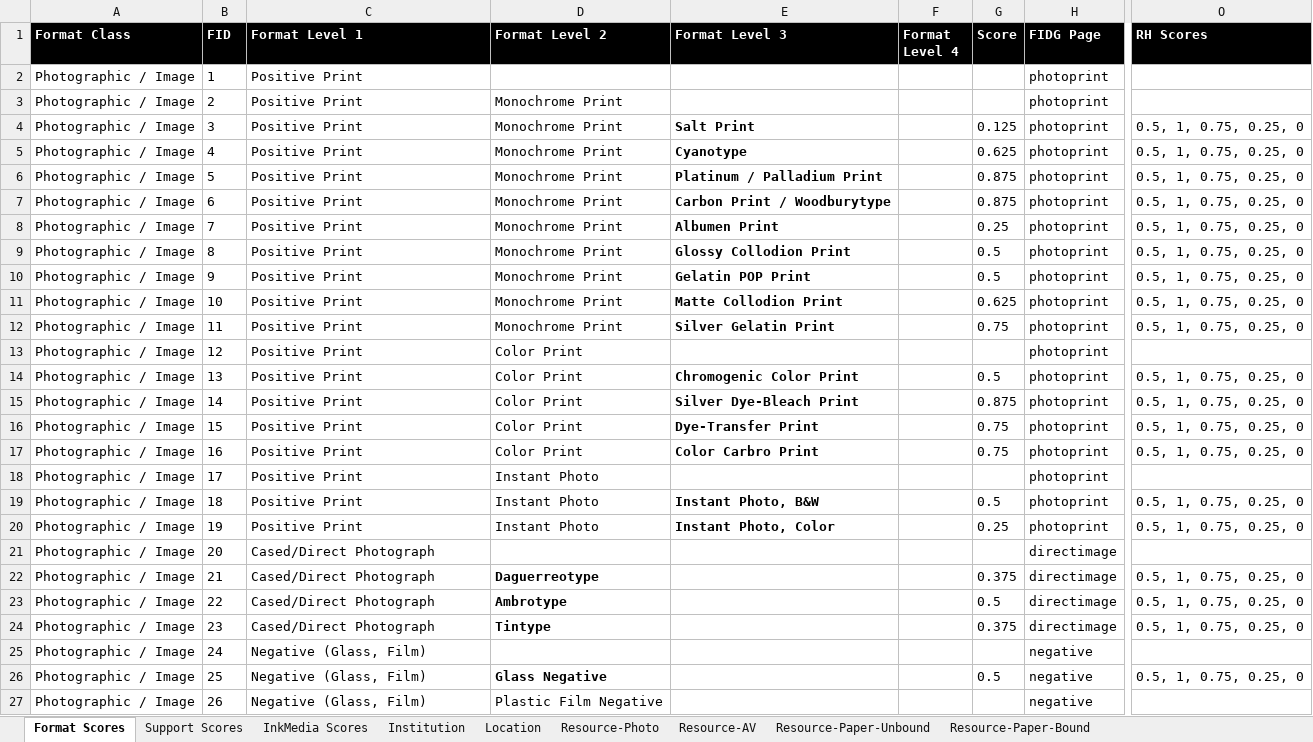
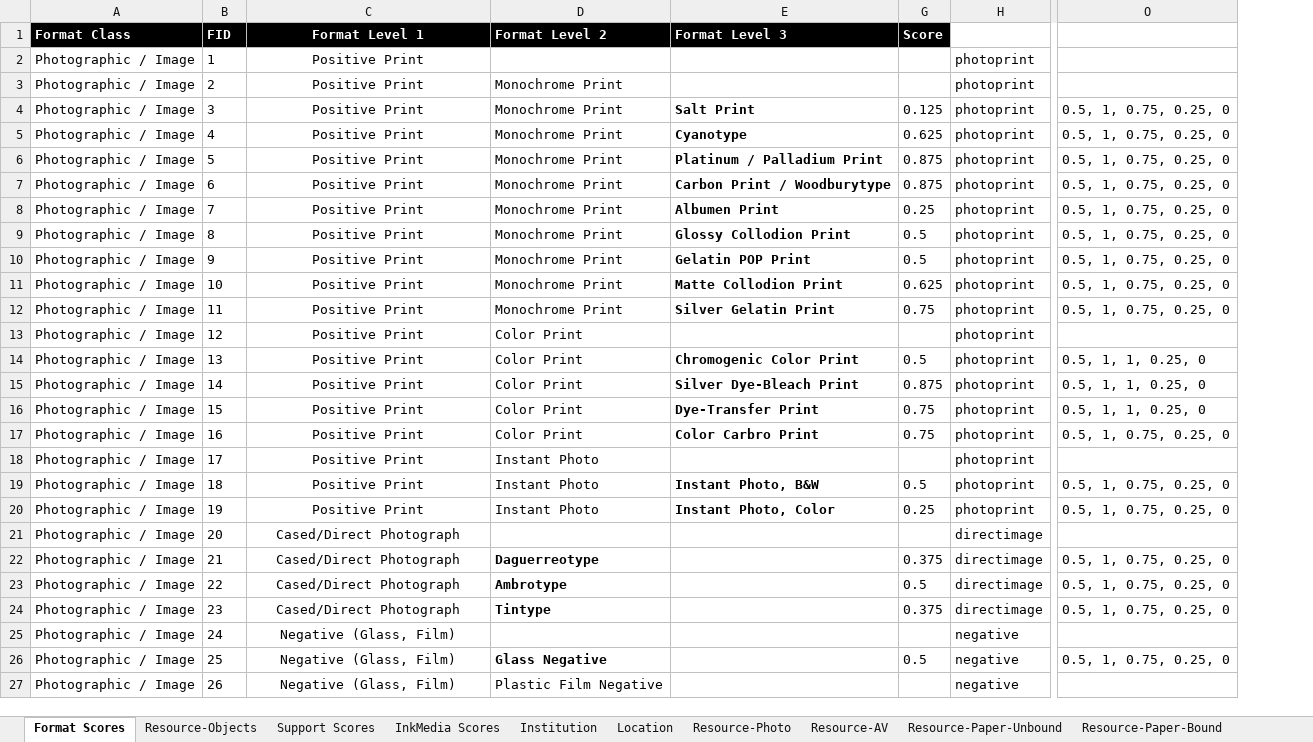
Before and after one commit to PresConsUIUC/PSAP, an Excel workbook: db/seed_data/questionDependencies.xlsx, sheet Format Scores, drawn as a sheet; only a part is shown, gaps mark what is left out; values as stored, in another font and other column widths than the file's, no borders; removed rows and columns are numbered as before the commit, all else as after; the diff covers the shown part only; the diff names each change by its address in the sheet, - before the commit and + after, or states it on an @@ line.

```diff
--- a/db/seed_data/questionDependencies.xlsx (sheet Format Scores)
+++ b/db/seed_data/questionDependencies.xlsx (sheet Format Scores)
+sheet tab: Resource-Objects
@@ column F (Format Level 4) hidden, empty @@
-C1:C27 alignment: left
+C1:C27 alignment: center
-H1 fill: #000000
+H1 fill: none
-O1 fill: #000000
+O1 fill: none
-O14:O16 (RH Scores): 0.5, 1, 0.75, 0.25, 0
+O14:O16 (RH Scores): 0.5, 1, 1, 0.25, 0
```
Also changed, not shown: 50 added rows, 121 edited cells and cell formats elsewhere in this sheet, sheet Institution, 4 other files.
